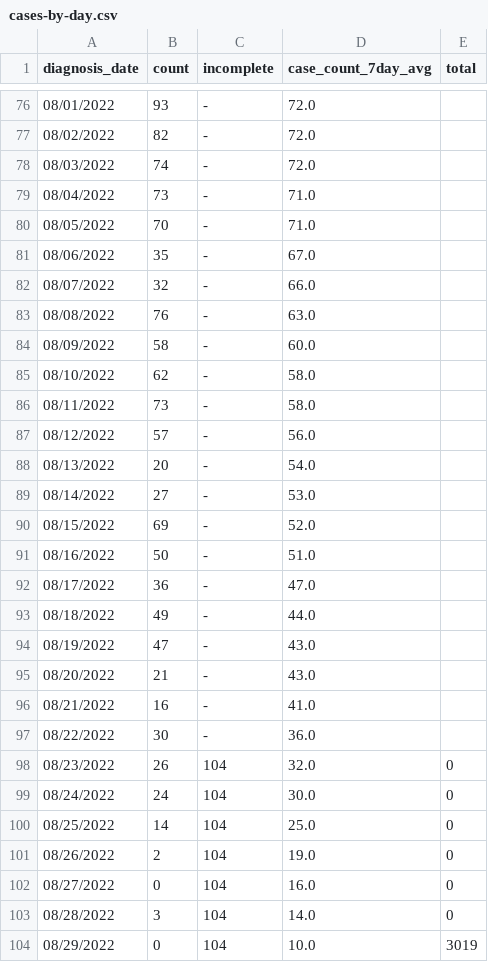
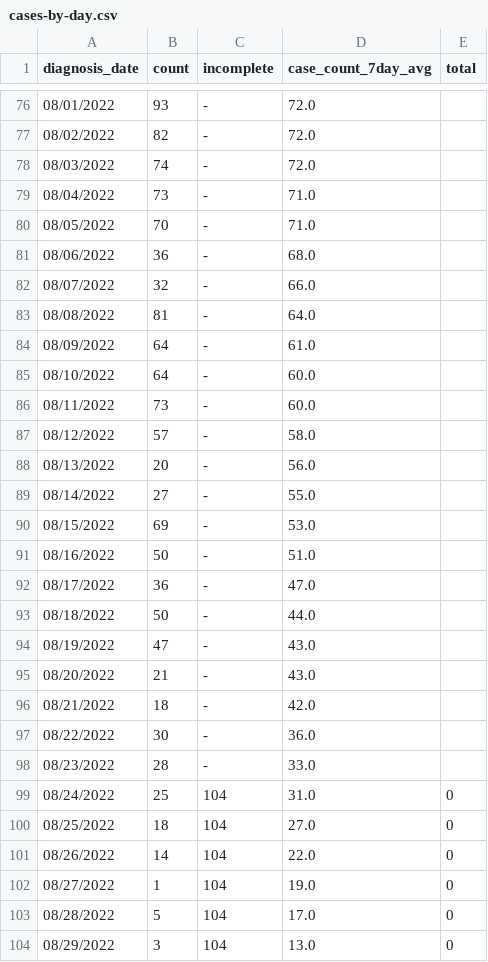
Before and after one commit to nychealth/monkeypox-data, a CSV file: trends/cases-by-day.csv, drawn as a sheet; only a part is shown, gaps mark what is left out; the diff covers the shown part only.

Commit message:
09/02 Data Update

```diff
--- a/trends/cases-by-day.csv
+++ b/trends/cases-by-day.csv
@@ -80,25 +80,25 @@ diagnosis_date,count,incomplete,case_count_7day_avg,total
 08/05/2022,70,-,71.0,
-08/06/2022,35,-,67.0,
+08/06/2022,36,-,68.0,
 08/07/2022,32,-,66.0,
-08/08/2022,76,-,63.0,
-08/09/2022,58,-,60.0,
-08/10/2022,62,-,58.0,
-08/11/2022,73,-,58.0,
-08/12/2022,57,-,56.0,
-08/13/2022,20,-,54.0,
-08/14/2022,27,-,53.0,
-08/15/2022,69,-,52.0,
+08/08/2022,81,-,64.0,
+08/09/2022,64,-,61.0,
+08/10/2022,64,-,60.0,
+08/11/2022,73,-,60.0,
+08/12/2022,57,-,58.0,
+08/13/2022,20,-,56.0,
+08/14/2022,27,-,55.0,
+08/15/2022,69,-,53.0,
 08/16/2022,50,-,51.0,
 08/17/2022,36,-,47.0,
-08/18/2022,49,-,44.0,
+08/18/2022,50,-,44.0,
 08/19/2022,47,-,43.0,
 08/20/2022,21,-,43.0,
-08/21/2022,16,-,41.0,
+08/21/2022,18,-,42.0,
 08/22/2022,30,-,36.0,
-08/23/2022,26,104,32.0,0
-08/24/2022,24,104,30.0,0
-08/25/2022,14,104,25.0,0
-08/26/2022,2,104,19.0,0
-08/27/2022,0,104,16.0,0
-08/28/2022,3,104,14.0,0
-08/29/2022,0,104,10.0,3019
+08/23/2022,28,-,33.0,
+08/24/2022,25,104,31.0,0
+08/25/2022,18,104,27.0,0
+08/26/2022,14,104,22.0,0
+08/27/2022,1,104,19.0,0
+08/28/2022,5,104,17.0,0
+08/29/2022,3,104,13.0,0
```
Also changed, not shown: 1 added row and 1 edited cell elsewhere in this file.
